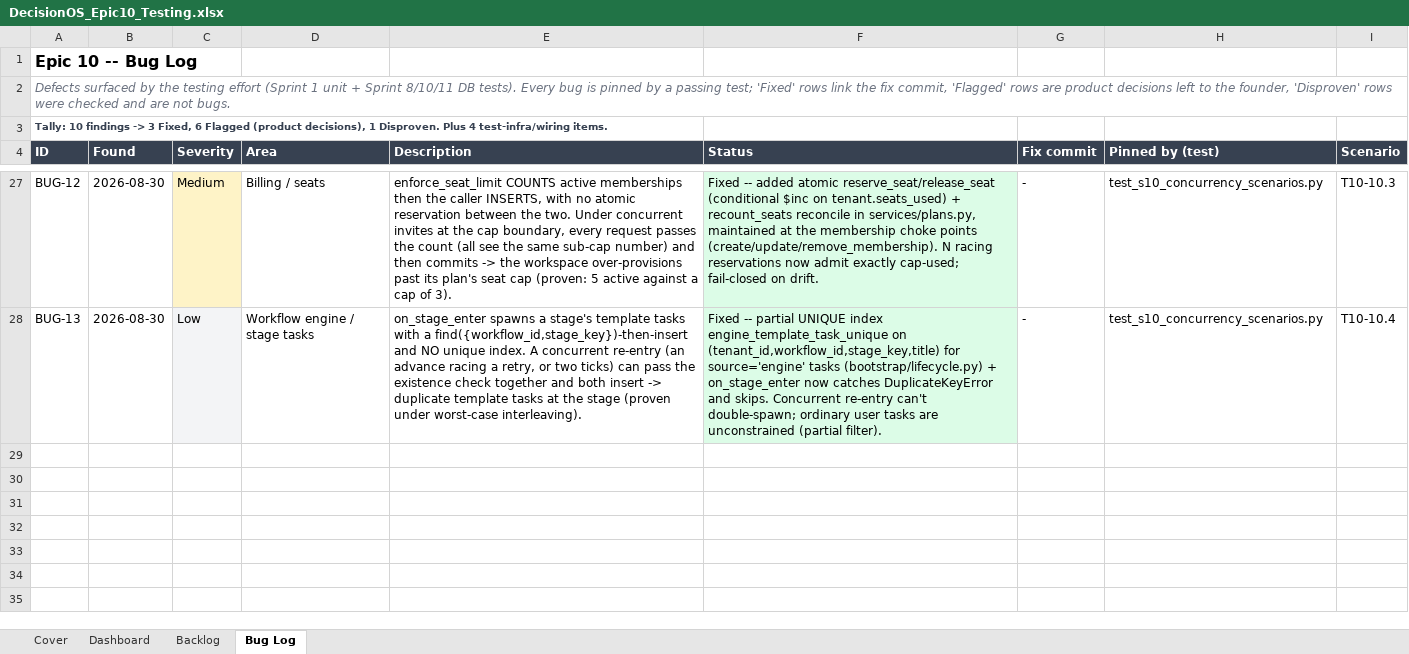
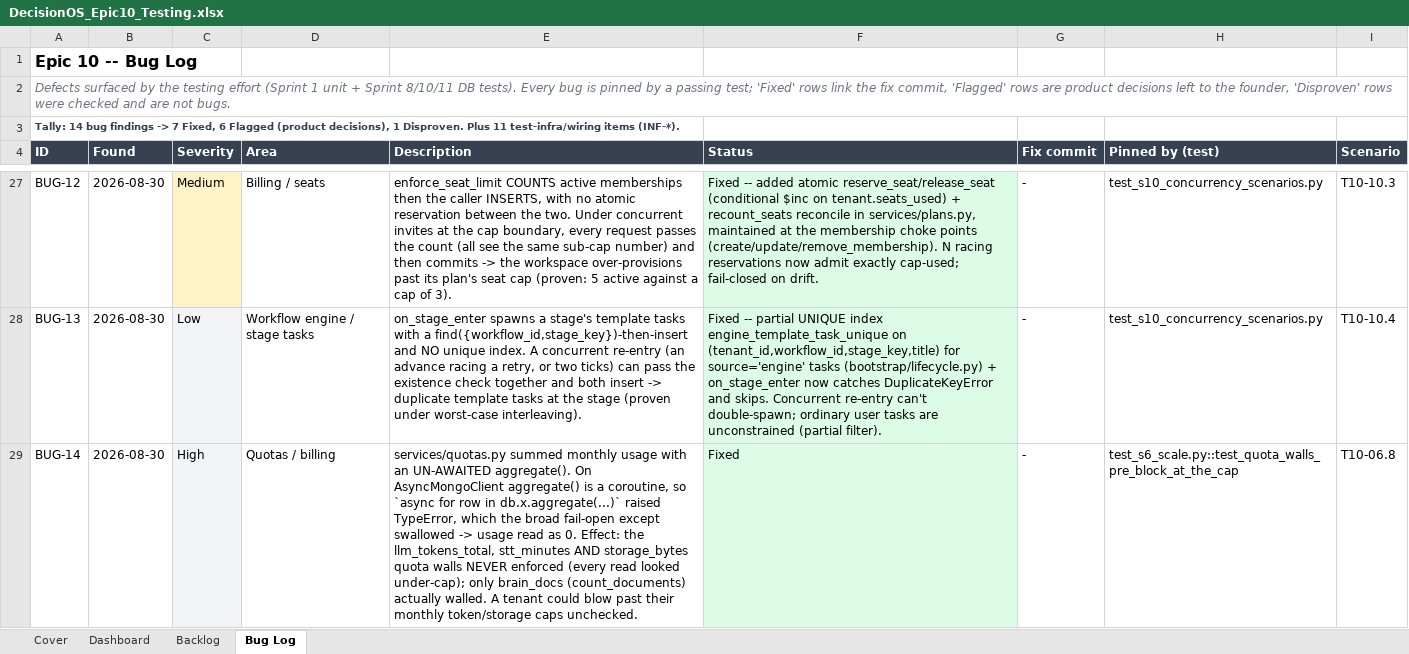
Before and after one commit to quazrelevate-god/DecisionOS, an Excel workbook: docs/DecisionOS_Epic10_Testing.xlsx, sheet Bug Log, drawn as a sheet; only a part is shown, gaps mark what is left out; values as stored, in another font and other column widths than the file's, no borders; the diff names each change by its address in the sheet, - before the commit and + after, or states it on an @@ line.

```diff
--- a/docs/DecisionOS_Epic10_Testing.xlsx (sheet Bug Log)
+++ b/docs/DecisionOS_Epic10_Testing.xlsx (sheet Bug Log)
-A3 (ID): Tally: 10 findings -> 3 Fixed, 6 Flagged (product decisions), 1 Disproven. Plus 4 test-infra/wiring items.
+A3 (ID): Tally: 14 bug findings -> 7 Fixed, 6 Flagged (product decisions), 1 Disproven. Plus 11 test-infra/wiring items (INF-*).
+row 29: BUG-14 | 2026-08-30 | High | Quotas / billing | services/quotas.py summed monthly usage with an UN-AWAITED aggregate(). On AsyncMongoClient aggregate() is a coroutine, so `async for row in db.x.aggregate(...)` raised TypeError, which the broad fail-open except swallowed -> usage read as 0. Effect: the llm_tokens_total, stt_minutes AND storage_bytes quota walls NEVER enforced (every read looked under-cap); only brain_docs (count_documents) actually walled. A tenant could blow past their monthly token/storage caps unchecked. | Fixed | - | test_s6_scale.py::test_quota_walls_pre_block_at_the_cap | T10-06.8
```
Also changed, not shown: sheet Dashboard, sheet Backlog, 3 other files.
